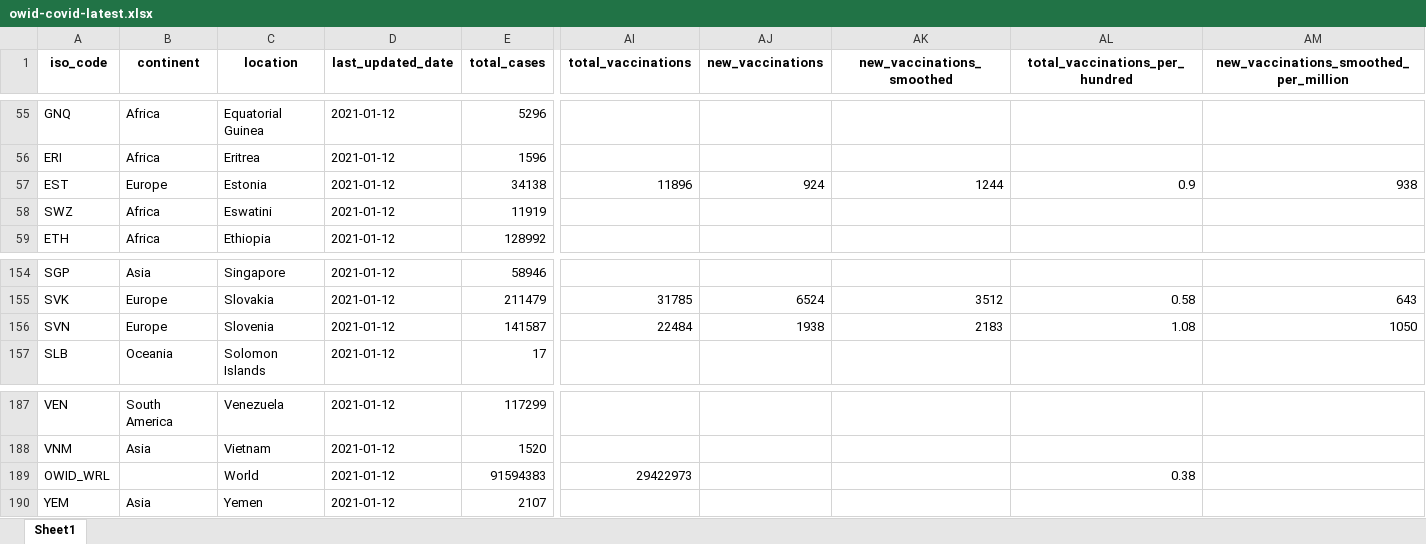
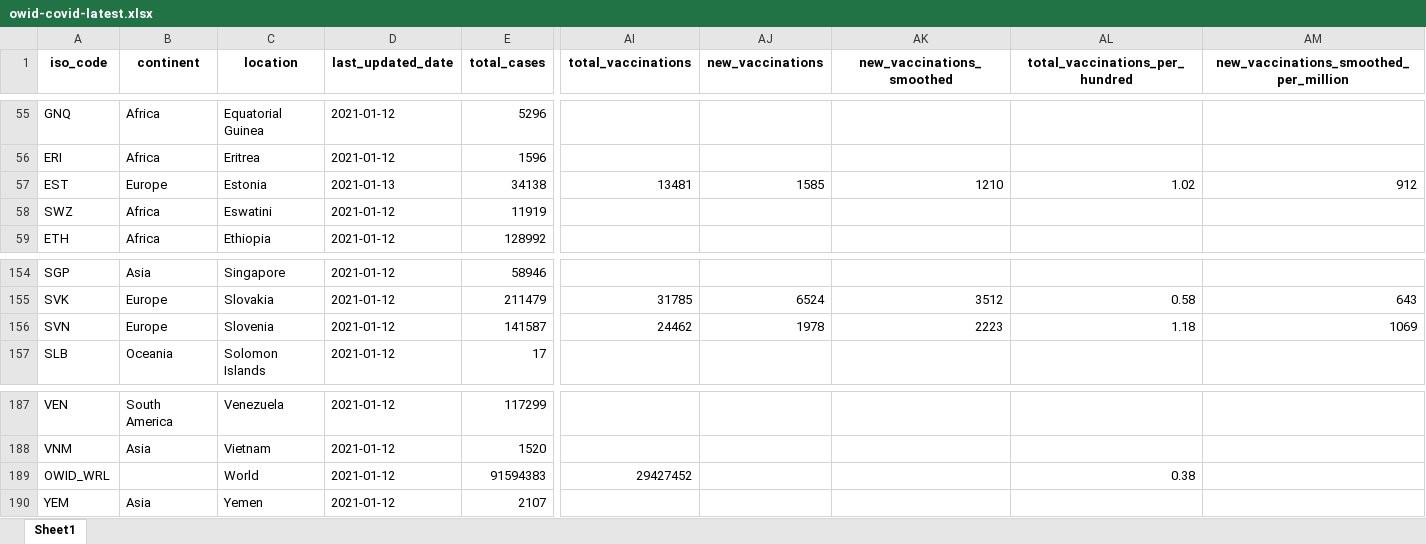
Before and after one commit to owid/covid-19-data, an Excel workbook: public/data/latest/owid-covid-latest.xlsx, sheet Sheet1, drawn as a sheet; only a part is shown, gaps mark what is left out; values as stored, in another font and other column widths than the file's, no borders; the diff names each change by its address in the sheet, - before the commit and + after, or states it on an @@ line.

Commit message:
Vaccination update

```diff
--- a/public/data/latest/owid-covid-latest.xlsx (sheet Sheet1)
+++ b/public/data/latest/owid-covid-latest.xlsx (sheet Sheet1)
-D57 (last_updated_date): 2021-01-12
+D57 (last_updated_date): 2021-01-13
-AI57 (total_vaccinations): 11896
+AI57 (total_vaccinations): 13481
-AJ57 (new_vaccinations): 924
+AJ57 (new_vaccinations): 1585
-AK57 (new_vaccinations_smoothed): 1244
+AK57 (new_vaccinations_smoothed): 1210
-AL57 (total_vaccinations_per_hundred): 0.9
+AL57 (total_vaccinations_per_hundred): 1.02
-AM57: 938
+AM57: 912
-AI156 (total_vaccinations): 22484
+AI156 (total_vaccinations): 24462
-AJ156 (new_vaccinations): 1938
+AJ156 (new_vaccinations): 1978
-AK156 (new_vaccinations_smoothed): 2183
+AK156 (new_vaccinations_smoothed): 2223
-AL156 (total_vaccinations_per_hundred): 1.08
+AL156 (total_vaccinations_per_hundred): 1.18
-AM156: 1050
+AM156: 1069
-AI189 (total_vaccinations): 29422973
+AI189 (total_vaccinations): 29427452
```
Also changed, not shown: 16 other files.
